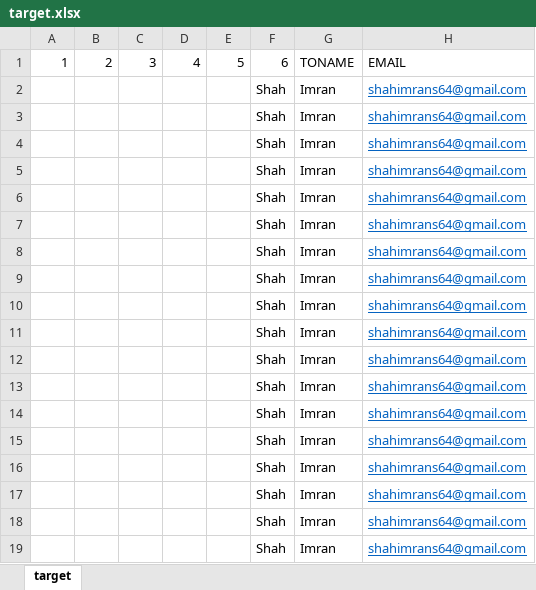
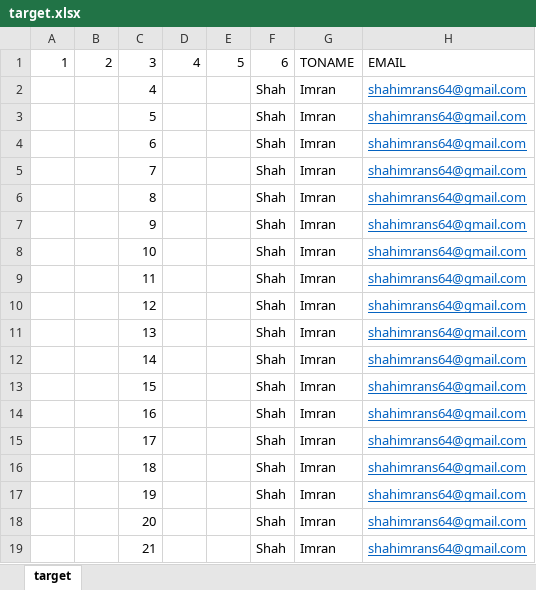
Before and after one commit to adamnBlack/pyqt_monster, an Excel workbook: database/target.xlsx, sheet target, drawn as a sheet; values as stored, in another font and other column widths than the file's, no borders; the diff names each change by its address in the sheet, - before the commit and + after, or states it on an @@ line.

```diff
--- a/database/target.xlsx (sheet target)
+++ b/database/target.xlsx (sheet target)
-C2: (empty)
+C2: 4
-C3: (empty)
+C3: 5
-C4: (empty)
+C4: 6
-C5: (empty)
+C5: 7
-C6: (empty)
+C6: 8
-C7: (empty)
+C7: 9
-C8: (empty)
+C8: 10
-C9: (empty)
+C9: 11
-C10: (empty)
+C10: 12
-C11: (empty)
+C11: 13
-C12: (empty)
+C12: 14
-C13: (empty)
+C13: 15
-C14: (empty)
+C14: 16
-C15: (empty)
+C15: 17
-C16: (empty)
+C16: 18
-C17: (empty)
+C17: 19
-C18: (empty)
+C18: 20
-C19: (empty)
+C19: 21
```
Also changed, not shown: database/group_a.xlsx, database/group_b.xlsx, 11 other files.
